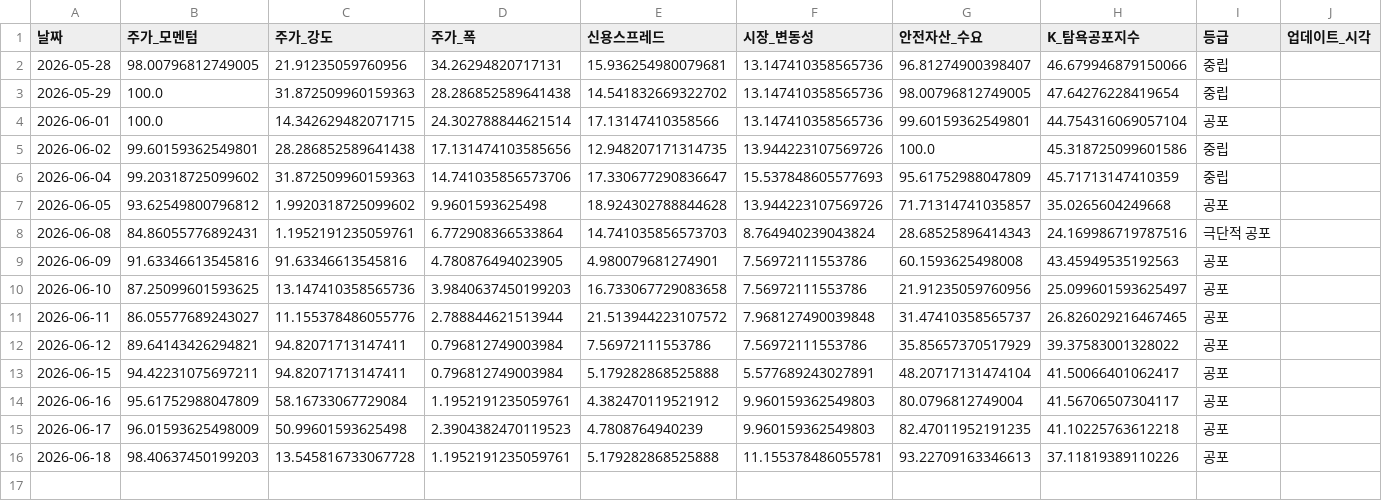
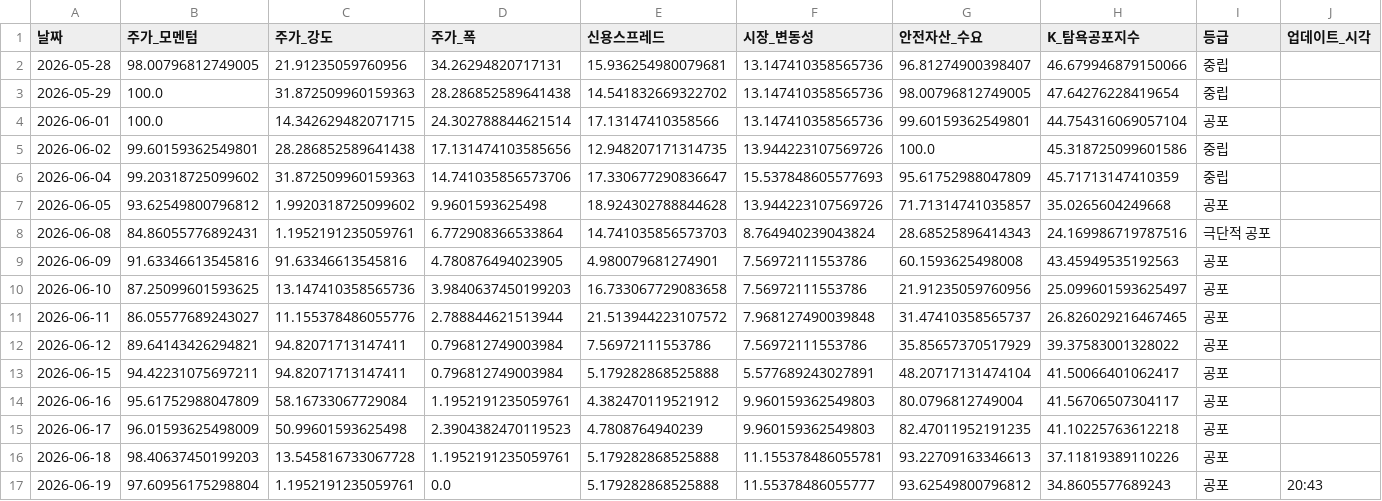
Before and after one commit to hhhpophhh-dot/k-fear-greed-index, a CSV file: k_fear_greed_result_k100.csv, drawn as a sheet.

```diff
--- a/k_fear_greed_result_k100.csv
+++ b/k_fear_greed_result_k100.csv
@@ -16 +16,2 @@
 2026-06-18,98.40637450199203,13.545816733067728,1.1952191235059761,5.179282868525888,11.155378486055781,93.22709163346613,37.11819389110226,공포,
+2026-06-19,97.60956175298804,1.1952191235059761,0.0,5.179282868525888,11.55378486055777,93.62549800796812,34.8605577689243,공포,20:43
```
Also changed, not shown: k_fear_greed_result.csv.
